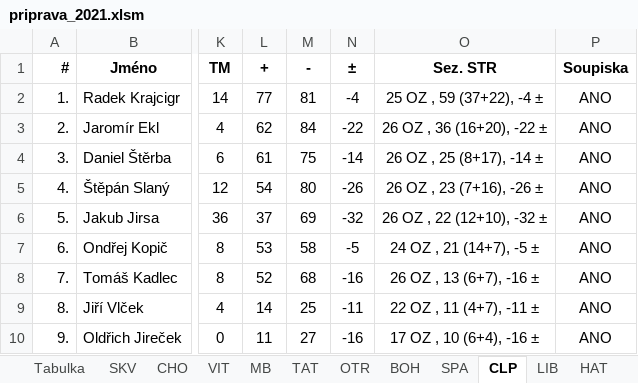
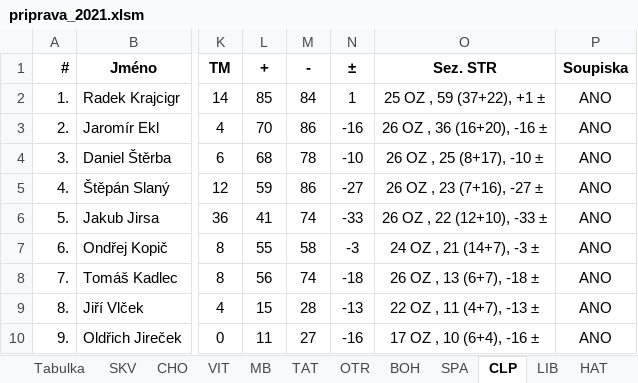
Before and after one commit to klimarichard/ceskyflorbal, an Excel workbook: priprava_2021.xlsm, sheet CLP, drawn as a sheet; only a part is shown, gaps mark what is left out; values as stored, in another font and other column widths than the file's, no borders; conditional formats not drawn; the diff covers the shown part only; the diff names each change by its address in the sheet, - before the commit and + after, or states it on an @@ line.

```diff
--- a/priprava_2021.xlsm (sheet CLP)
+++ b/priprava_2021.xlsm (sheet CLP)
-L2: 77
+L2: 85
-M2: 81
+M2: 84
-N2: -4
+N2: 1
-O2: 25 OZ , 59 (37+22), -4 ±
+O2: 25 OZ , 59 (37+22), +1 ±
-L3: 62
+L3: 70
-M3: 84
+M3: 86
-N3: -22
+N3: -16
-O3: 26 OZ , 36 (16+20), -22 ±
+O3: 26 OZ , 36 (16+20), -16 ±
-L4: 61
+L4: 68
-M4: 75
+M4: 78
-N4: -14
+N4: -10
-O4: 26 OZ , 25 (8+17), -14 ±
+O4: 26 OZ , 25 (8+17), -10 ±
-L5: 54
+L5: 59
-M5: 80
+M5: 86
-N5: -26
+N5: -27
-O5: 26 OZ , 23 (7+16), -26 ±
+O5: 26 OZ , 23 (7+16), -27 ±
-L6: 37
+L6: 41
-M6: 69
+M6: 74
-N6: -32
+N6: -33
-O6: 26 OZ , 22 (12+10), -32 ±
+O6: 26 OZ , 22 (12+10), -33 ±
-L7: 53
+L7: 55
-N7: -5
+N7: -3
-O7: 24 OZ , 21 (14+7), -5 ±
+O7: 24 OZ , 21 (14+7), -3 ±
-L8: 52
+L8: 56
-M8: 68
+M8: 74
-N8: -16
+N8: -18
-O8: 26 OZ , 13 (6+7), -16 ±
+O8: 26 OZ , 13 (6+7), -18 ±
-L9: 14
+L9: 15
-M9: 25
+M9: 28
-N9: -11
+N9: -13
-O9: 22 OZ , 11 (4+7), -11 ±
+O9: 22 OZ , 11 (4+7), -13 ±
```
Also changed, not shown: 1 added row, 1 removed row and 30 edited cells elsewhere in this sheet, sheet Přípravy, sheet SKV, sheet MB, sheet VIT, sheet BOH, sheet CHO, 5 more sheets.
